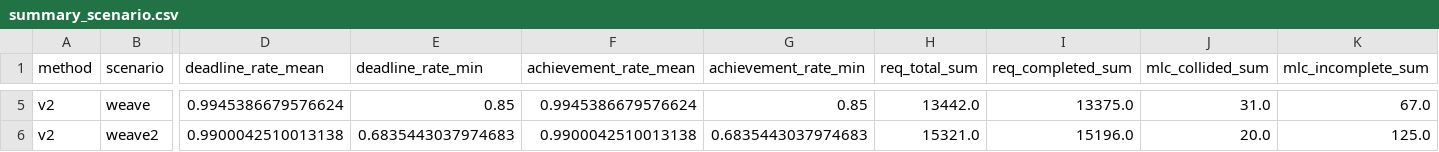
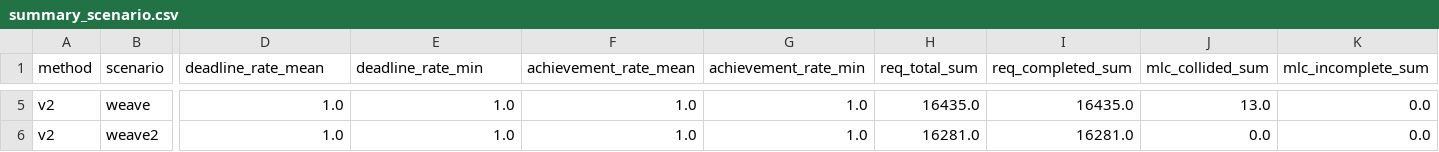
Before and after one commit to TaikiKunimoto/cav-cooperative-lc, a CSV file: scripts/eval/out/summary_scenario.csv, drawn as a sheet; only a part is shown, gaps mark what is left out; the diff covers the shown part only; the diff names each change by its address in the sheet, - before the commit and + after, or states it on an @@ line.

```diff
--- a/scripts/eval/out/summary_scenario.csv
+++ b/scripts/eval/out/summary_scenario.csv
-D5 (deadline_rate_mean): 0.9945386679576624
+D5 (deadline_rate_mean): 1.0
-E5 (deadline_rate_min): 0.85
+E5 (deadline_rate_min): 1.0
-F5 (achievement_rate_mean): 0.9945386679576624
+F5 (achievement_rate_mean): 1.0
-G5 (achievement_rate_min): 0.85
+G5 (achievement_rate_min): 1.0
-H5 (req_total_sum): 13442.0
+H5 (req_total_sum): 16435.0
-I5 (req_completed_sum): 13375.0
+I5 (req_completed_sum): 16435.0
-J5 (mlc_collided_sum): 31.0
+J5 (mlc_collided_sum): 13.0
-K5 (mlc_incomplete_sum): 67.0
+K5 (mlc_incomplete_sum): 0.0
-D6 (deadline_rate_mean): 0.9900042510013138
+D6 (deadline_rate_mean): 1.0
-E6 (deadline_rate_min): 0.6835443037974683
+E6 (deadline_rate_min): 1.0
-F6 (achievement_rate_mean): 0.9900042510013138
+F6 (achievement_rate_mean): 1.0
-G6 (achievement_rate_min): 0.6835443037974683
+G6 (achievement_rate_min): 1.0
-H6 (req_total_sum): 15321.0
+H6 (req_total_sum): 16281.0
-I6 (req_completed_sum): 15196.0
+I6 (req_completed_sum): 16281.0
-J6 (mlc_collided_sum): 20.0
+J6 (mlc_collided_sum): 0.0
-K6 (mlc_incomplete_sum): 125.0
+K6 (mlc_incomplete_sum): 0.0
```
Also changed, not shown: 50 edited cells elsewhere in this file, scripts/eval/out/summary_long.csv, scripts/eval/out/summary_mlc.csv, 13 other files.
